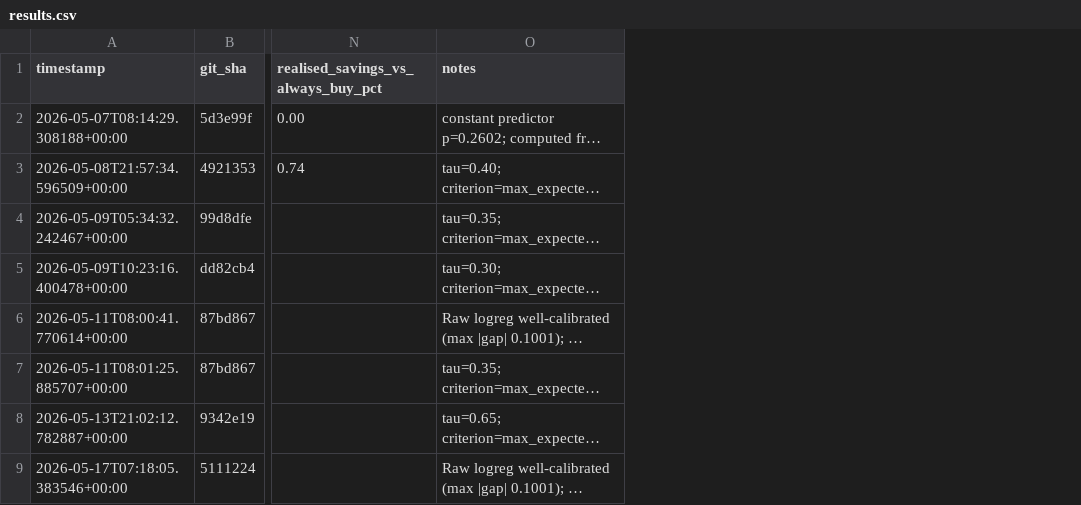
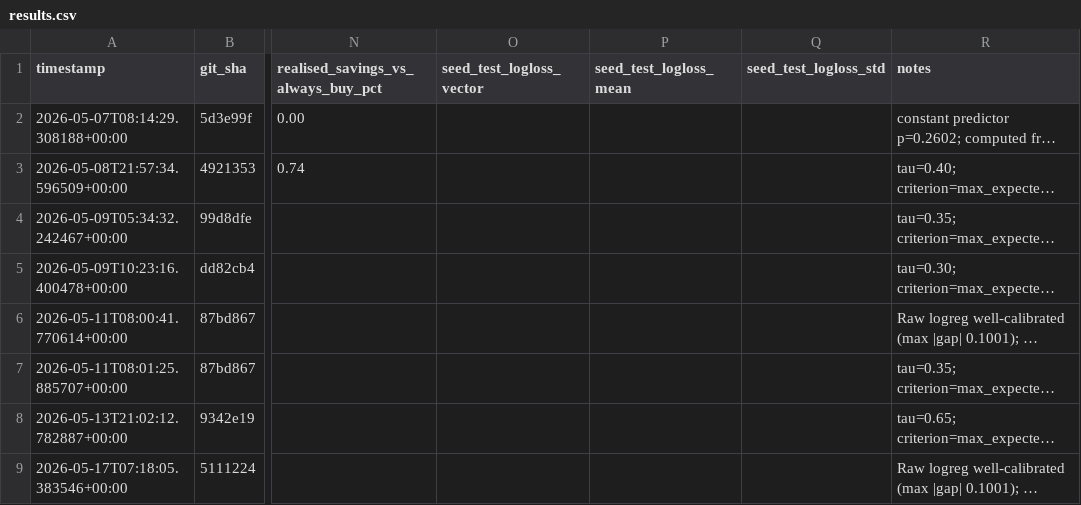
Before and after one commit to edwinsteele/fuel-price-signal, a CSV file: experiments/results.csv, drawn as a sheet; only a part is shown, gaps mark what is left out; long unchanged cells end in …; the diff names each change by its address in the sheet, - before the commit and + after, or states it on an @@ line.

```diff
--- a/experiments/results.csv
+++ b/experiments/results.csv
+column O (seed_test_logloss_vector), empty
+column P (seed_test_logloss_mean), empty
+column Q (seed_test_logloss_std), empty
```
Also changed, not shown: 6 other files.
